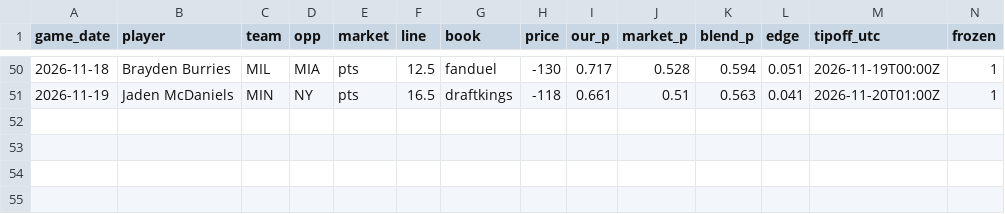
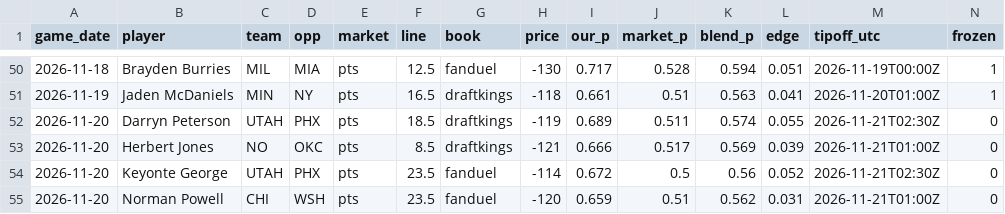
Before and after one commit to ryan7zoom/nba-props, a CSV file: data/picks_log.csv, drawn as a sheet; only a part is shown, gaps mark what is left out; rows hold the shown columns only; the diff names each change by its address in the sheet, - before the commit and + after, or states it on an @@ line.

```diff
--- a/data/picks_log.csv
+++ b/data/picks_log.csv
+row 52: 2026-11-20 | Darryn Peterson | UTAH | PHX | pts | 18.5 | draftkings | -119 | 0.689 | 0.511 | 0.574 | 0.055 | 2026-11-21T02:30Z | 0
+row 53: 2026-11-20 | Herbert Jones | NO | OKC | pts | 8.5 | draftkings | -121 | 0.666 | 0.517 | 0.569 | 0.039 | 2026-11-21T01:00Z | 0
+row 54: 2026-11-20 | Keyonte George | UTAH | PHX | pts | 23.5 | fanduel | -114 | 0.672 | 0.5 | 0.56 | 0.052 | 2026-11-21T02:30Z | 0
+row 55: 2026-11-20 | Norman Powell | CHI | WSH | pts | 23.5 | fanduel | -120 | 0.659 | 0.51 | 0.562 | 0.031 | 2026-11-21T01:00Z | 0
```
Also changed, not shown: data/injuries_latest.csv, data/injuries_official_latest.csv, 29 other files.
